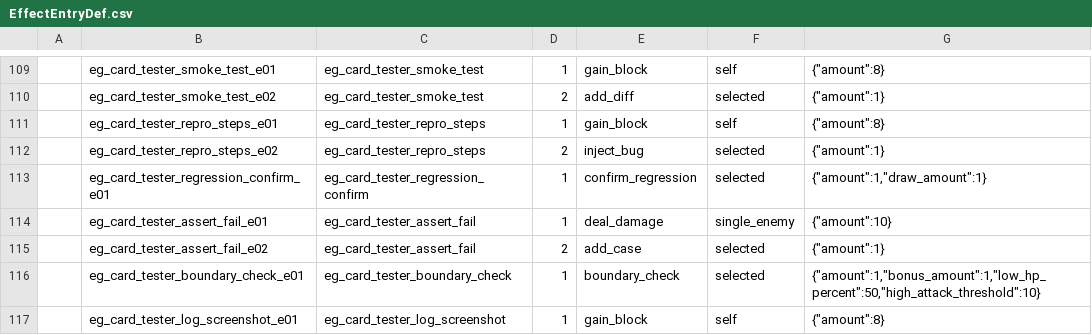
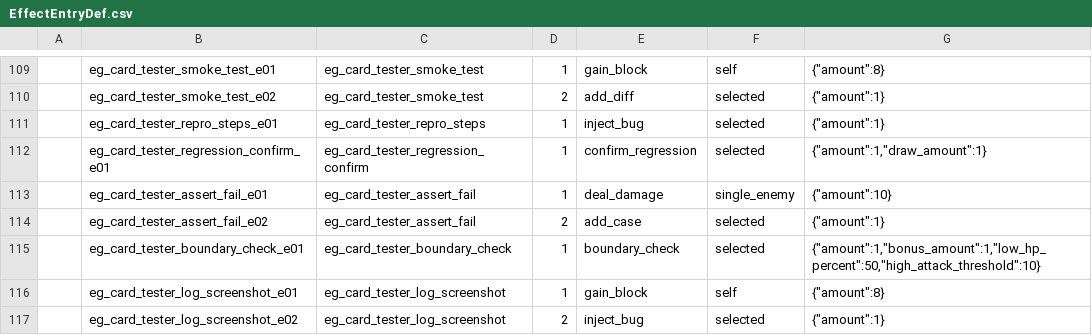
Before and after one commit to k1ngr4m/withgai, a CSV file: DataTables/Datas/EffectEntryDef.csv, drawn as a sheet; only a part is shown, gaps mark what is left out; the shorter side is filled out with more unchanged rows.

Commit message:
Implement tester repro steps targeting

```diff
--- a/DataTables/Datas/EffectEntryDef.csv
+++ b/DataTables/Datas/EffectEntryDef.csv
@@ -110,4 +110,3 @@
 ,eg_card_tester_smoke_test_e02,eg_card_tester_smoke_test,2,add_diff,selected,"{""amount"":1}"
-,eg_card_tester_repro_steps_e01,eg_card_tester_repro_steps,1,gain_block,self,"{""amount"":8}"
-,eg_card_tester_repro_steps_e02,eg_card_tester_repro_steps,2,inject_bug,selected,"{""amount"":1}"
+,eg_card_tester_repro_steps_e01,eg_card_tester_repro_steps,1,inject_bug,selected,"{""amount"":1}"
 ,eg_card_tester_regression_confirm_e01,eg_card_tester_regression_confirm,1,confirm_regression,selected,"{""amount"":1,""draw_amount"":1}"
```
Also changed, not shown: DataTables/Datas/CardDef.csv, DataTables/Datas/EffectGroupDef.csv, 7 other files.
